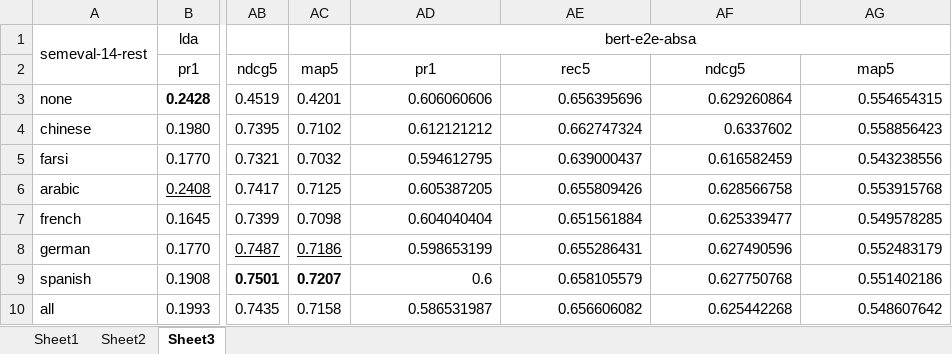
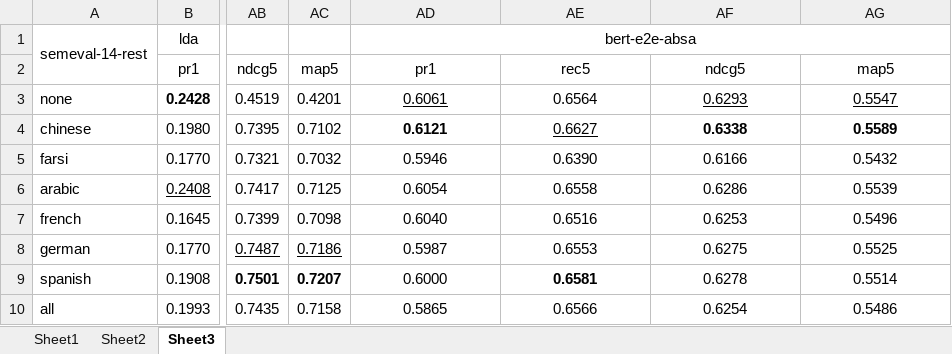
Before and after one commit to fani-lab/LADy, an Excel workbook: output/SemEval-14/Restaurants/agg.pred.eval.mean.20.0.0.xlsx, sheet Sheet3, drawn as a sheet; only a part is shown, gaps mark what is left out; values as stored, in another font and other column widths than the file's, no borders; conditional formats not drawn; the diff names each change by its address in the sheet, - before the commit and + after, or states it on an @@ line.

Commit message:
update on results formatting

```diff
--- a/output/SemEval-14/Restaurants/agg.pred.eval.mean.20.0.0.xlsx (sheet Sheet3)
+++ b/output/SemEval-14/Restaurants/agg.pred.eval.mean.20.0.0.xlsx (sheet Sheet3)
-AD3: 0.606060606
+AD3: 0.6061
-AD3 underline: off
+AD3 underline: on
-AD3:AG10 alignment: right
+AD3:AG10 alignment: center
-AE3: 0.656395696
+AE3: 0.6564
-AF3: 0.629260864
+AF3: 0.6293
-AF3:AG3 underline: off
+AF3:AG3 underline: on
-AG3: 0.554654315
+AG3: 0.5547
-AD4: 0.612121212
+AD4: 0.6121
-AD4 bold: off
+AD4 bold: on
-AE4: 0.662747324
+AE4: 0.6627
-AE4 underline: off
+AE4 underline: on
-AF4: 0.6337602
+AF4: 0.6338
-AF4:AG4 bold: off
+AF4:AG4 bold: on
-AG4: 0.558856423
+AG4: 0.5589
-AD5: 0.594612795
+AD5: 0.5946
-AE5: 0.639000437
+AE5: 0.6390
-AF5: 0.616582459
+AF5: 0.6166
-AG5: 0.543238556
+AG5: 0.5432
-AD6: 0.605387205
+AD6: 0.6054
-AE6: 0.655809426
+AE6: 0.6558
-AF6: 0.628566758
+AF6: 0.6286
-AG6: 0.553915768
+AG6: 0.5539
-AD7: 0.604040404
+AD7: 0.6040
-AE7: 0.651561884
+AE7: 0.6516
-AF7: 0.625339477
+AF7: 0.6253
-AG7: 0.549578285
+AG7: 0.5496
-AD8: 0.598653199
+AD8: 0.5987
-AE8: 0.655286431
+AE8: 0.6553
-AF8: 0.627490596
+AF8: 0.6275
-AG8: 0.552483179
+AG8: 0.5525
-AD9: 0.6
+AD9: 0.6000
-AE9: 0.658105579
+AE9: 0.6581
-AE9 bold: off
+AE9 bold: on
-AF9: 0.627750768
+AF9: 0.6278
-AG9: 0.551402186
+AG9: 0.5514
-AD10: 0.586531987
+AD10: 0.5865
-AE10: 0.656606082
+AE10: 0.6566
-AF10: 0.625442268
+AF10: 0.6254
-AG10: 0.548607642
+AG10: 0.5486
```
